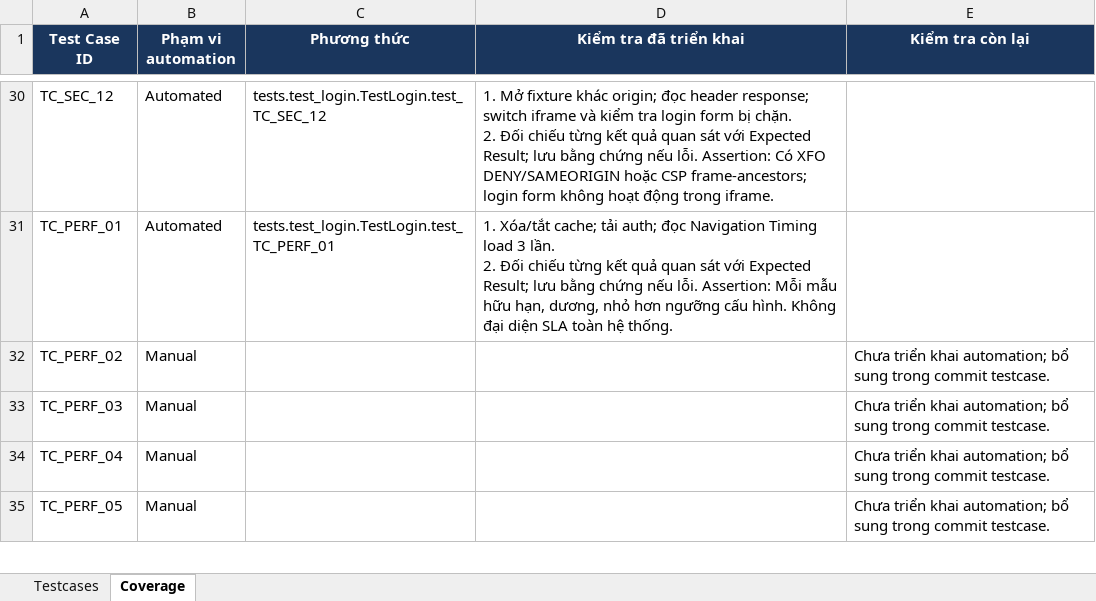
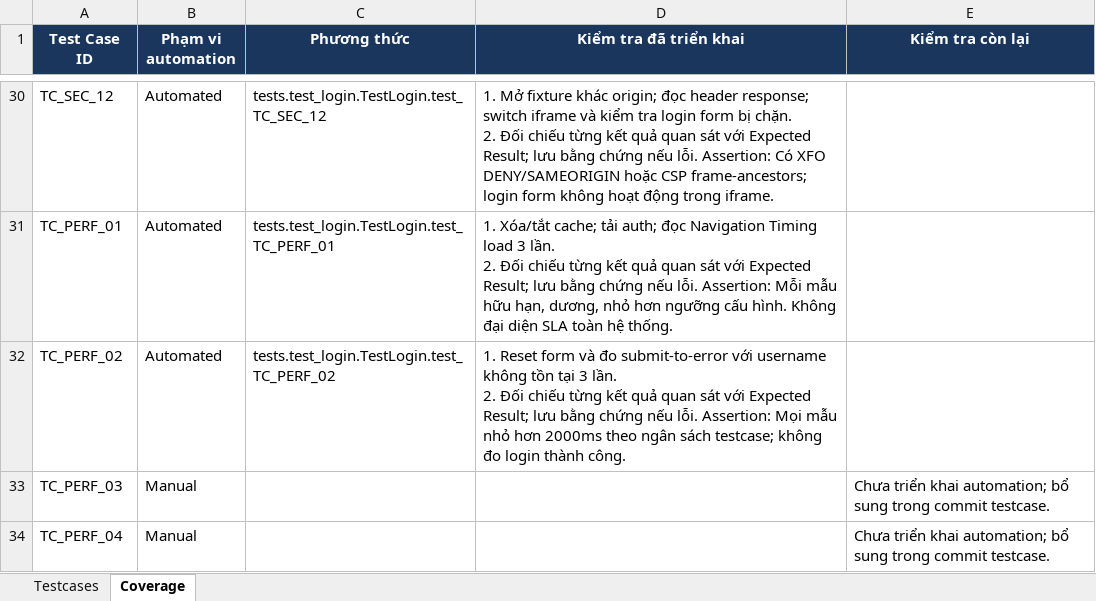
Before and after one commit to hieud3663/selenium, an Excel workbook: testcases/TestCases_VanPhongDienTu_UTC.xlsx, sheet Coverage, drawn as a sheet; only a part is shown, gaps mark what is left out; the shorter side is filled out with more unchanged rows; values as stored, in another font and other column widths than the file's, no borders; ↵ is a line break in a cell; the diff names each change by its address in the sheet, - before the commit and + after, or states it on an @@ line.

Commit message:
test(TC_PERF_02): Measure failed-authentication response latency

```diff
--- a/testcases/TestCases_VanPhongDienTu_UTC.xlsx (sheet Coverage)
+++ b/testcases/TestCases_VanPhongDienTu_UTC.xlsx (sheet Coverage)
-B32 (Phạm vi automation): Manual
+B32 (Phạm vi automation): Automated
-C32 (Phương thức): (empty)
+C32 (Phương thức): tests.test_login.TestLogin.test_TC_PERF_02
-D32 (Kiểm tra đã triển khai): (empty)
+D32 (Kiểm tra đã triển khai): 1. Reset form và đo submit-to-error với username không tồn tại 3 lần. ↵ 2. Đối chiếu từng kết quả quan sát với Expected Result; lưu bằng chứng nếu lỗi. Assertion: Mọi mẫu nhỏ hơn 2000ms theo ngân sách testcase; không đo login thành công.
-E32 (Kiểm tra còn lại): Chưa triển khai automation; bổ sung trong commit testcase.
+E32 (Kiểm tra còn lại): (empty)
```
Also changed, not shown: sheet Testcases, 1 other file.
